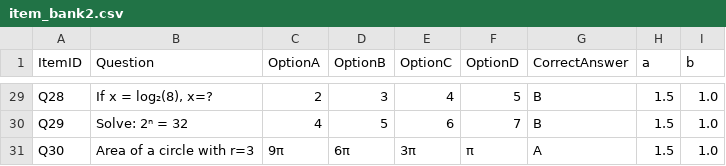
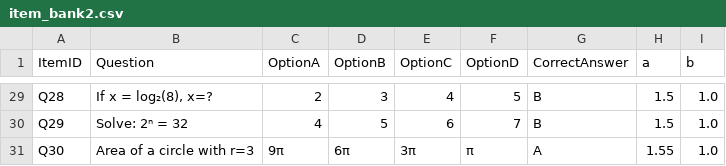
Before and after one commit to IdrissMoluh/DSAN_6550-Final-Project, a CSV file: data/item_bank2.csv, drawn as a sheet; only a part is shown, gaps mark what is left out.

```diff
--- a/data/item_bank2.csv
+++ b/data/item_bank2.csv
@@ -30,2 +30,2 @@ Q28,"If x = log₂(8), x=?",2,3,4,5,B,1.5,1.0
 Q29,Solve: 2ⁿ = 32,4,5,6,7,B,1.5,1.0
-Q30,Area of a circle with r=3,9π,6π,3π,π,A,1.5,1.0
+Q30,Area of a circle with r=3,9π,6π,3π,π,A,1.55,1.0
```
Also changed, not shown: 3 other files.
